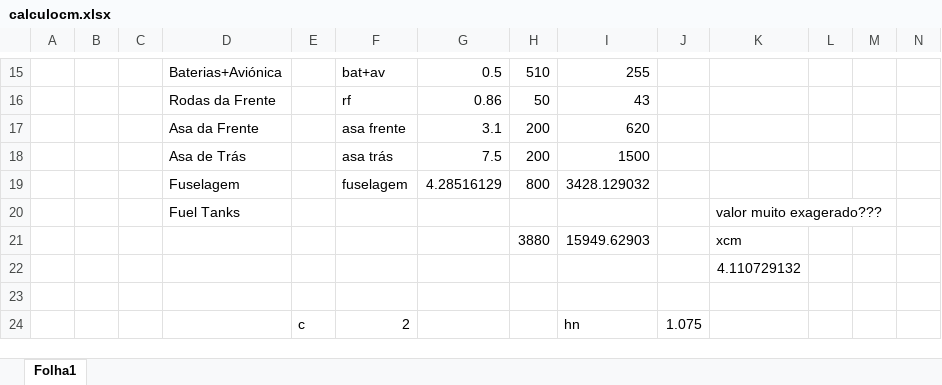
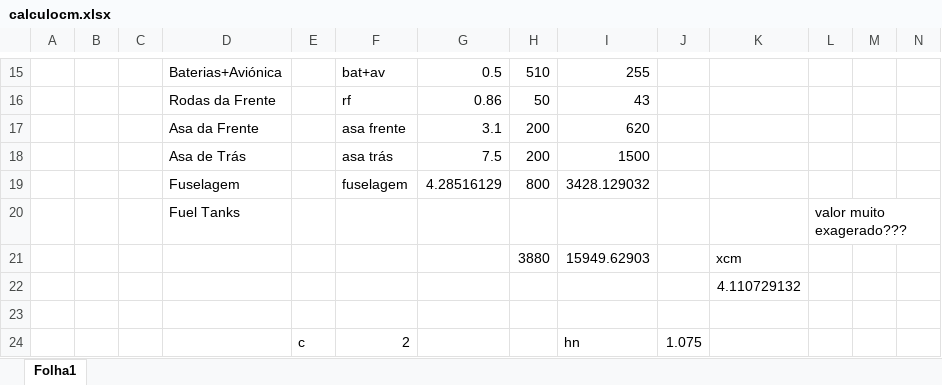
Before and after one commit to JoseMedeiro/ProjetoIntegrador, an Excel workbook: calculocm.xlsx, sheet Folha1, drawn as a sheet; only a part is shown, gaps mark what is left out; values as stored, in another font and other column widths than the file's, no borders; removed rows and columns are numbered as before the commit, all else as after; rows hold the shown columns only; the diff names each change by its address in the sheet, - before the commit and + after, or states it on an @@ line.

Commit message:
Algumas alterações para fazer o Snip

```diff
--- a/calculocm.xlsx (sheet Folha1)
+++ b/calculocm.xlsx (sheet Folha1)
-row 20:  |  |  | Fuel Tanks |  |  |  |  |  |  | valor muito exagerado???
+row 20:  |  |  | Fuel Tanks |  |  |  |  |  |  |  | valor muito exagerado???
```
